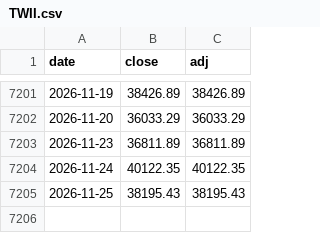
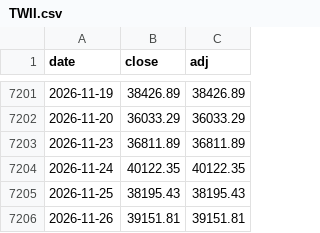
Before and after one commit to htnvt241/etf-tools, a CSV file: data/TWII.csv, drawn as a sheet; only a part is shown, gaps mark what is left out.

```diff
--- a/data/TWII.csv
+++ b/data/TWII.csv
@@ -7205 +7205,2 @@ date,close,adj
 2026-11-25,38195.43,38195.43
+2026-11-26,39151.81,39151.81
```
Also changed, not shown: data/BND.csv, data/TWII_hl.csv, 9 other files.
